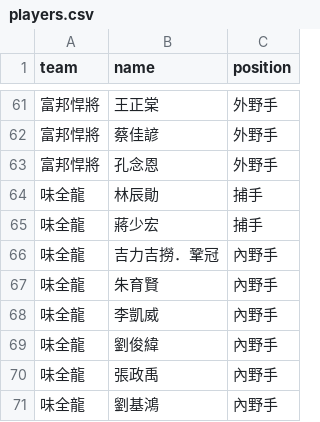
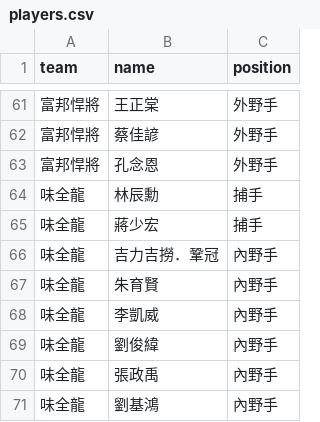
Before and after one commit to chenglin107101/codespaces-blank, a CSV file: players.csv, drawn as a sheet; only a part is shown, gaps mark what is left out.

Commit message:
update

```diff
--- a/players.csv
+++ b/players.csv
@@ -63,3 +63,3 @@ team,name,position
 富邦悍將,孔念恩,外野手
-味全龍,林辰勛,捕手
+味全龍,林辰勳,捕手
 味全龍,蔣少宏,捕手
```
